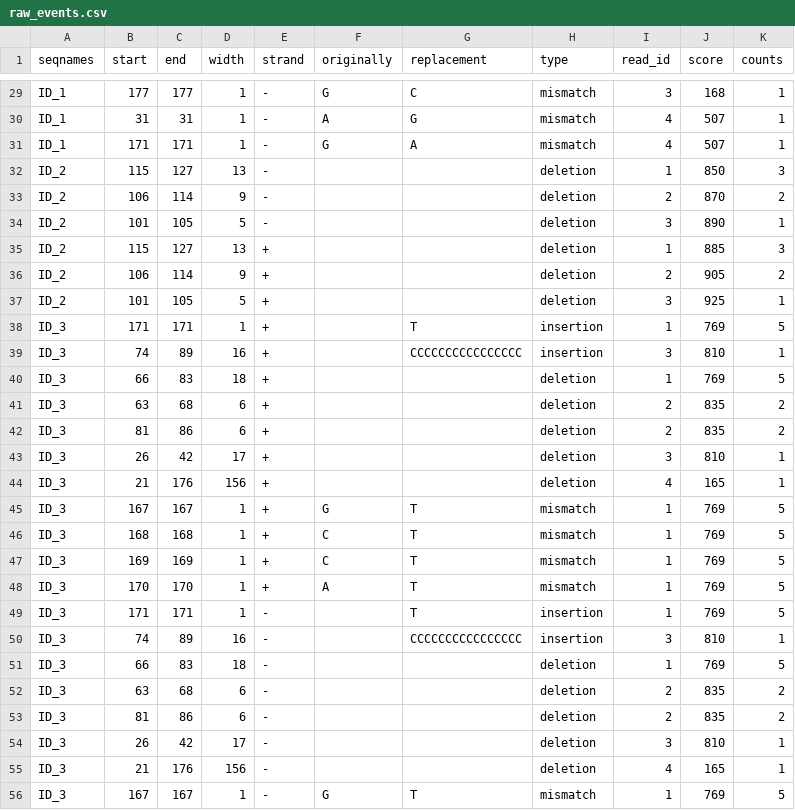
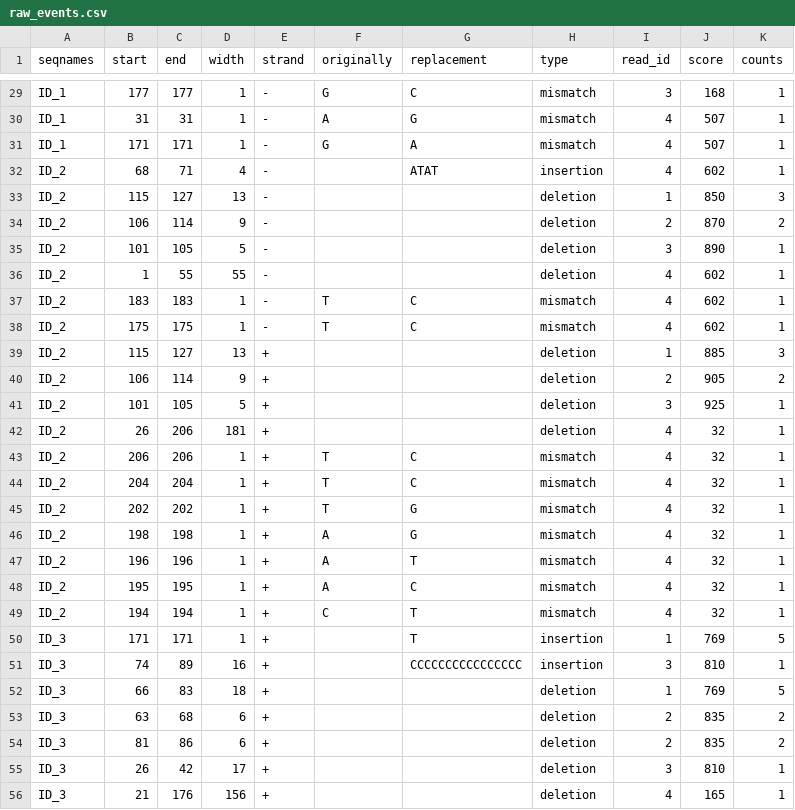
Before and after one commit to valenlab/amplican, a CSV file: inst/extdata/results/alignments/raw_events.csv, drawn as a sheet; only a part is shown, gaps mark what is left out; the shorter side is filled out with more unchanged rows.

Commit message:
add ampliconConsensus picture and explanation, revert changes of alignment options changes, bump version

```diff
--- a/inst/extdata/results/alignments/raw_events.csv
+++ b/inst/extdata/results/alignments/raw_events.csv
@@ -31,2 +31,3 @@ ID_1,31,31,1,-,A,G,mismatch,4,507,1
 ID_1,171,171,1,-,G,A,mismatch,4,507,1
+ID_2,68,71,4,-,,ATAT,insertion,4,602,1
 ID_2,115,127,13,-,,,deletion,1,850,3
@@ -34,2 +35,5 @@ ID_2,106,114,9,-,,,deletion,2,870,2
 ID_2,101,105,5,-,,,deletion,3,890,1
+ID_2,1,55,55,-,,,deletion,4,602,1
+ID_2,183,183,1,-,T,C,mismatch,4,602,1
+ID_2,175,175,1,-,T,C,mismatch,4,602,1
 ID_2,115,127,13,+,,,deletion,1,885,3
@@ -37,2 +41,10 @@ ID_2,106,114,9,+,,,deletion,2,905,2
 ID_2,101,105,5,+,,,deletion,3,925,1
+ID_2,26,206,181,+,,,deletion,4,32,1
+ID_2,206,206,1,+,T,C,mismatch,4,32,1
+ID_2,204,204,1,+,T,C,mismatch,4,32,1
+ID_2,202,202,1,+,T,G,mismatch,4,32,1
+ID_2,198,198,1,+,A,G,mismatch,4,32,1
+ID_2,196,196,1,+,A,T,mismatch,4,32,1
+ID_2,195,195,1,+,A,C,mismatch,4,32,1
+ID_2,194,194,1,+,C,T,mismatch,4,32,1
 ID_3,171,171,1,+,,T,insertion,1,769,5
```
Also changed, not shown: inst/extdata/results/alignments/events_filtered_shifted.csv, inst/extdata/results/alignments/events_filtered_shifted_normalized.csv, 17 other files.
